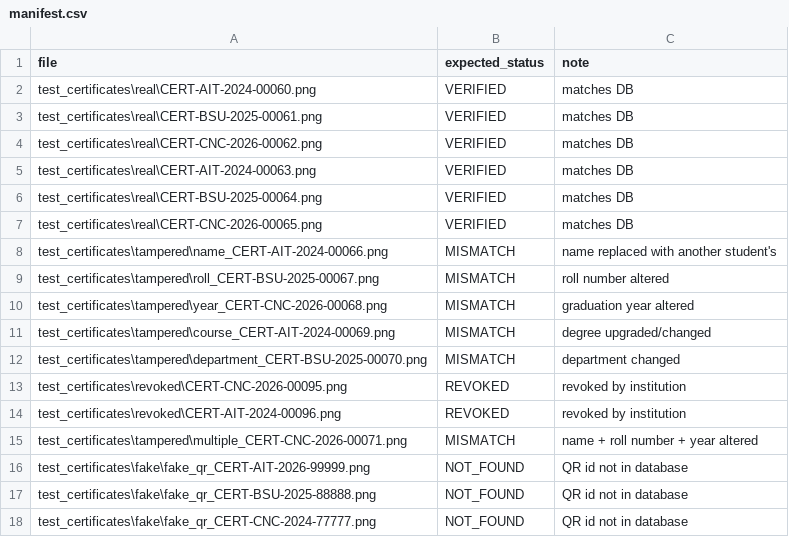
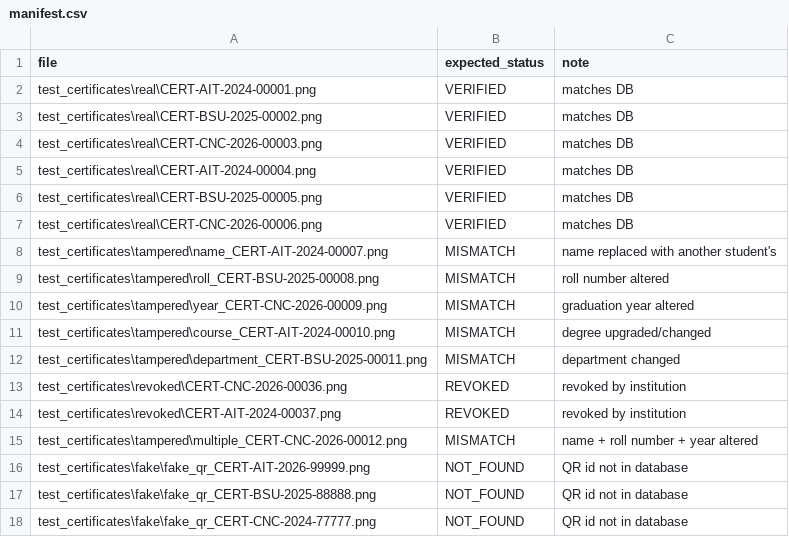
Before and after one commit to vikasreddy11/ai-certificate-verification, a CSV file: backend/test_certificates/manifest.csv, drawn as a sheet.

```diff
--- a/backend/test_certificates/manifest.csv
+++ b/backend/test_certificates/manifest.csv
@@ -1,16 +1,16 @@
 file,expected_status,note
-test_certificates\real\CERT-AIT-2024-00060.png,VERIFIED,matches DB
-test_certificates\real\CERT-BSU-2025-00061.png,VERIFIED,matches DB
-test_certificates\real\CERT-CNC-2026-00062.png,VERIFIED,matches DB
-test_certificates\real\CERT-AIT-2024-00063.png,VERIFIED,matches DB
-test_certificates\real\CERT-BSU-2025-00064.png,VERIFIED,matches DB
-test_certificates\real\CERT-CNC-2026-00065.png,VERIFIED,matches DB
-test_certificates\tampered\name_CERT-AIT-2024-00066.png,MISMATCH,name replaced with another student's
-test_certificates\tampered\roll_CERT-BSU-2025-00067.png,MISMATCH,roll number altered
-test_certificates\tampered\year_CERT-CNC-2026-00068.png,MISMATCH,graduation year altered
-test_certificates\tampered\course_CERT-AIT-2024-00069.png,MISMATCH,degree upgraded/changed
-test_certificates\tampered\department_CERT-BSU-2025-00070.png,MISMATCH,department changed
-test_certificates\revoked\CERT-CNC-2026-00095.png,REVOKED,revoked by institution
-test_certificates\revoked\CERT-AIT-2024-00096.png,REVOKED,revoked by institution
-test_certificates\tampered\multiple_CERT-CNC-2026-00071.png,MISMATCH,name + roll number + year altered
+test_certificates\real\CERT-AIT-2024-00001.png,VERIFIED,matches DB
+test_certificates\real\CERT-BSU-2025-00002.png,VERIFIED,matches DB
+test_certificates\real\CERT-CNC-2026-00003.png,VERIFIED,matches DB
+test_certificates\real\CERT-AIT-2024-00004.png,VERIFIED,matches DB
+test_certificates\real\CERT-BSU-2025-00005.png,VERIFIED,matches DB
+test_certificates\real\CERT-CNC-2026-00006.png,VERIFIED,matches DB
+test_certificates\tampered\name_CERT-AIT-2024-00007.png,MISMATCH,name replaced with another student's
+test_certificates\tampered\roll_CERT-BSU-2025-00008.png,MISMATCH,roll number altered
+test_certificates\tampered\year_CERT-CNC-2026-00009.png,MISMATCH,graduation year altered
+test_certificates\tampered\course_CERT-AIT-2024-00010.png,MISMATCH,degree upgraded/changed
+test_certificates\tampered\department_CERT-BSU-2025-00011.png,MISMATCH,department changed
+test_certificates\revoked\CERT-CNC-2026-00036.png,REVOKED,revoked by institution
+test_certificates\revoked\CERT-AIT-2024-00037.png,REVOKED,revoked by institution
+test_certificates\tampered\multiple_CERT-CNC-2026-00012.png,MISMATCH,name + roll number + year altered
 test_certificates\fake\fake_qr_CERT-AIT-2026-99999.png,NOT_FOUND,QR id not in database
```
Also changed, not shown: 29 other files.
